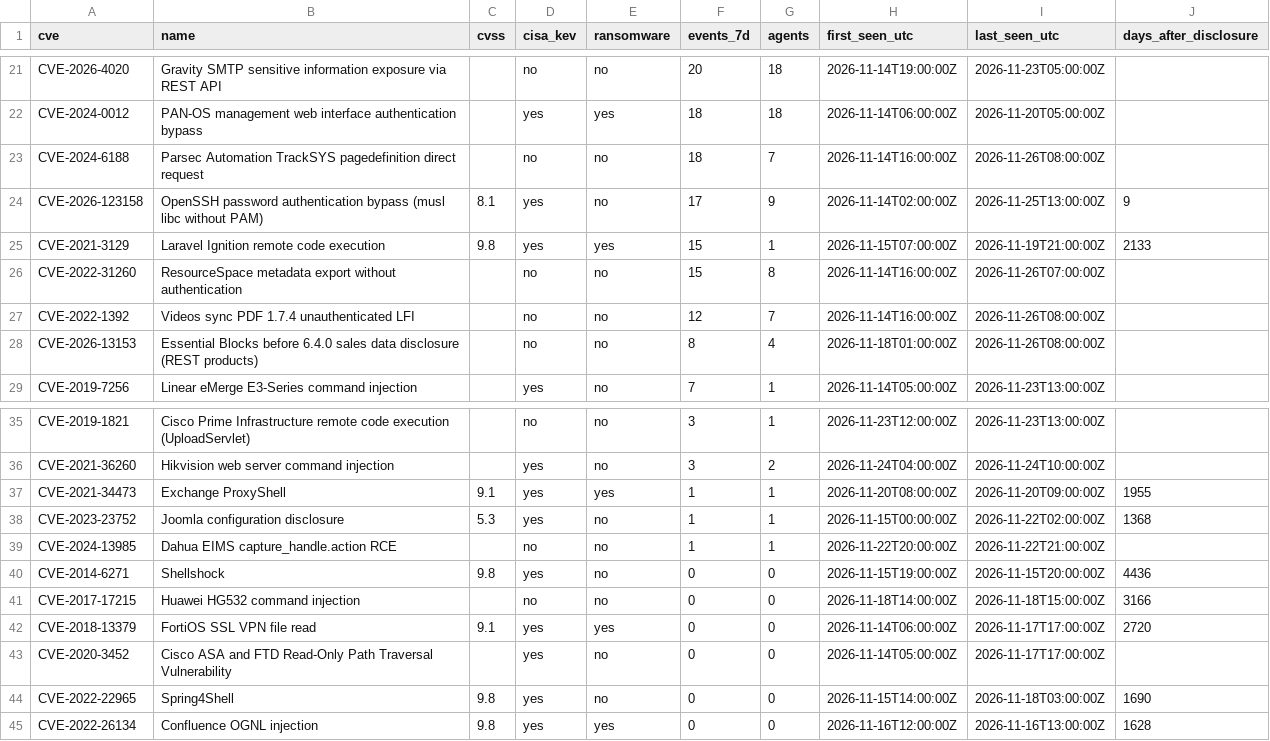
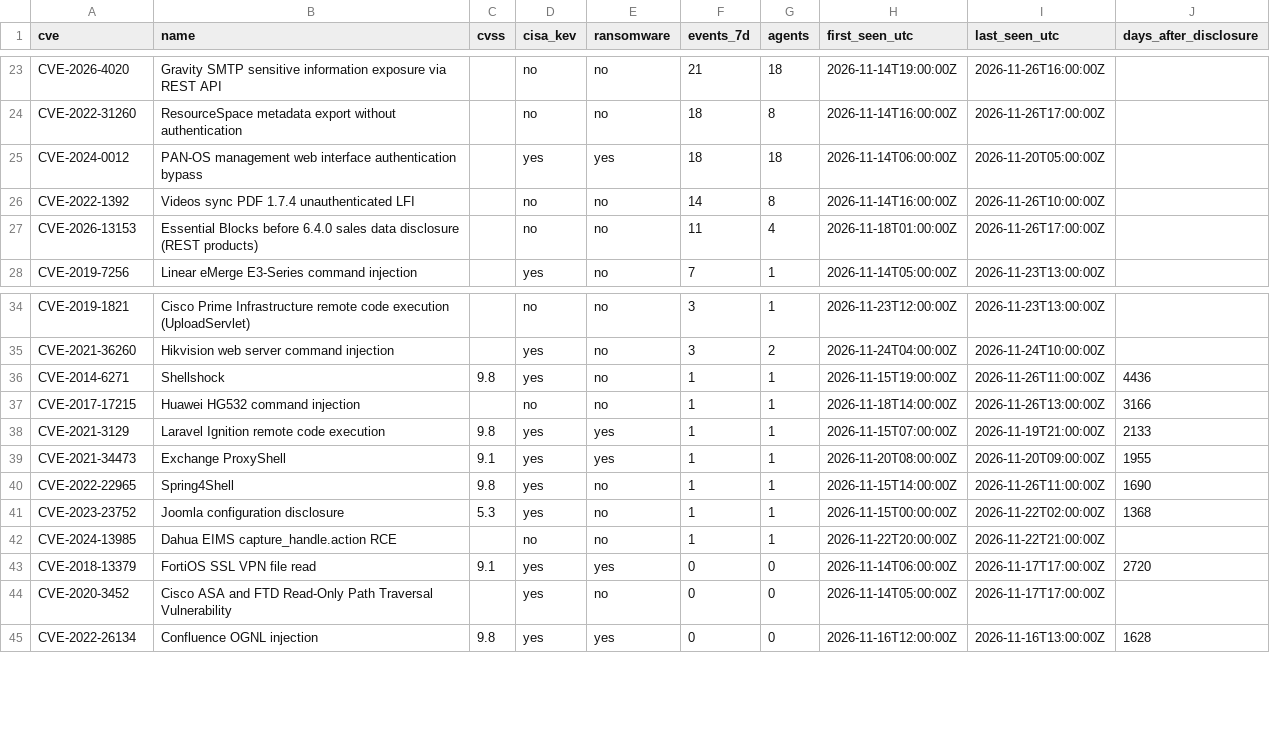
Before and after one commit to olizimmermann/decoyra-threatfeed, a CSV file: intel/cves.csv, drawn as a sheet; only a part is shown, gaps mark what is left out; removed rows and columns are numbered as before the commit, all else as after; the diff covers the shown part only; the diff names each change by its address in the sheet, - before the commit and + after, or states it on an @@ line.

```diff
--- a/intel/cves.csv
+++ b/intel/cves.csv
-F23 (events_7d): 20
+F23 (events_7d): 21
-I23 (last_seen_utc): 2026-11-23T05:00:00Z
+I23 (last_seen_utc): 2026-11-26T16:00:00Z
+row 24: CVE-2022-31260 | ResourceSpace metadata export without authentication |  | no | no | 18 | 8 | 2026-11-14T16:00:00Z | 2026-11-26T17:00:00Z
-row 23: CVE-2024-6188 | Parsec Automation TrackSYS pagedefinition direct request |  | no | no | 18 | 7 | 2026-11-14T16:00:00Z | 2026-11-26T08:00:00Z
-row 24: CVE-2026-123158 | OpenSSH password authentication bypass (musl libc without PAM) | 8.1 | yes | no | 17 | 9 | 2026-11-14T02:00:00Z | 2026-11-25T13:00:00Z | 9
-row 25: CVE-2021-3129 | Laravel Ignition remote code execution | 9.8 | yes | yes | 15 | 1 | 2026-11-15T07:00:00Z | 2026-11-19T21:00:00Z | 2133
-row 26: CVE-2022-31260 | ResourceSpace metadata export without authentication |  | no | no | 15 | 8 | 2026-11-14T16:00:00Z | 2026-11-26T07:00:00Z
-F26 (events_7d): 12
+F26 (events_7d): 14
-G26 (agents): 7
+G26 (agents): 8
-I26 (last_seen_utc): 2026-11-26T08:00:00Z
+I26 (last_seen_utc): 2026-11-26T10:00:00Z
-F27 (events_7d): 8
+F27 (events_7d): 11
-I27 (last_seen_utc): 2026-11-26T08:00:00Z
+I27 (last_seen_utc): 2026-11-26T17:00:00Z
+row 36: CVE-2014-6271 | Shellshock | 9.8 | yes | no | 1 | 1 | 2026-11-15T19:00:00Z | 2026-11-26T11:00:00Z | 4436
+row 37: CVE-2017-17215 | Huawei HG532 command injection |  | no | no | 1 | 1 | 2026-11-18T14:00:00Z | 2026-11-26T13:00:00Z | 3166
+row 38: CVE-2021-3129 | Laravel Ignition remote code execution | 9.8 | yes | yes | 1 | 1 | 2026-11-15T07:00:00Z | 2026-11-19T21:00:00Z | 2133
+row 40: CVE-2022-22965 | Spring4Shell | 9.8 | yes | no | 1 | 1 | 2026-11-15T14:00:00Z | 2026-11-26T11:00:00Z | 1690
-row 40: CVE-2014-6271 | Shellshock | 9.8 | yes | no | 0 | 0 | 2026-11-15T19:00:00Z | 2026-11-15T20:00:00Z | 4436
-row 41: CVE-2017-17215 | Huawei HG532 command injection |  | no | no | 0 | 0 | 2026-11-18T14:00:00Z | 2026-11-18T15:00:00Z | 3166
-row 44: CVE-2022-22965 | Spring4Shell | 9.8 | yes | no | 0 | 0 | 2026-11-15T14:00:00Z | 2026-11-18T03:00:00Z | 1690
```
Also changed, not shown: 3 added rows, 1 removed row and 30 edited cells elsewhere in this file, iocs/iocs.csv, 26 other files.
